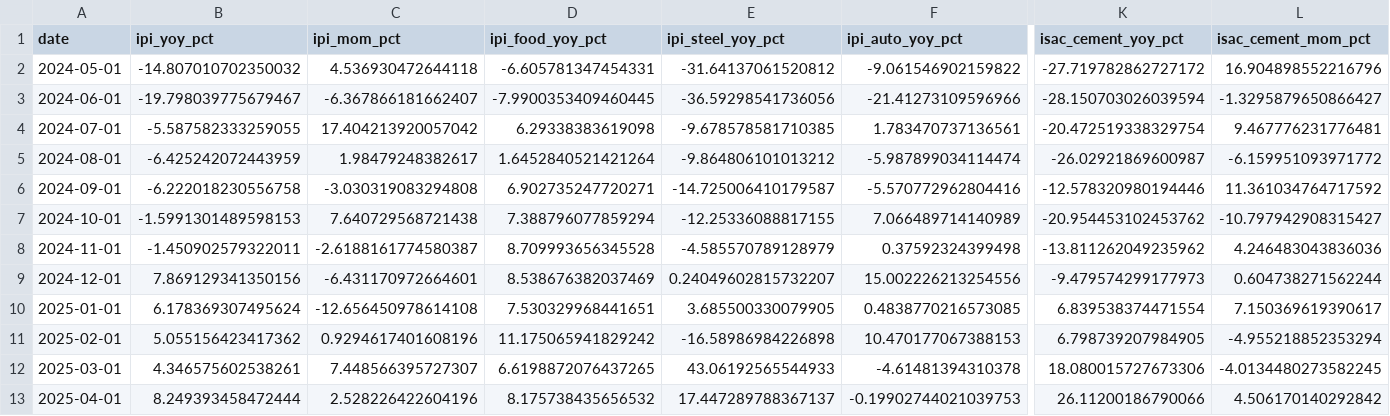
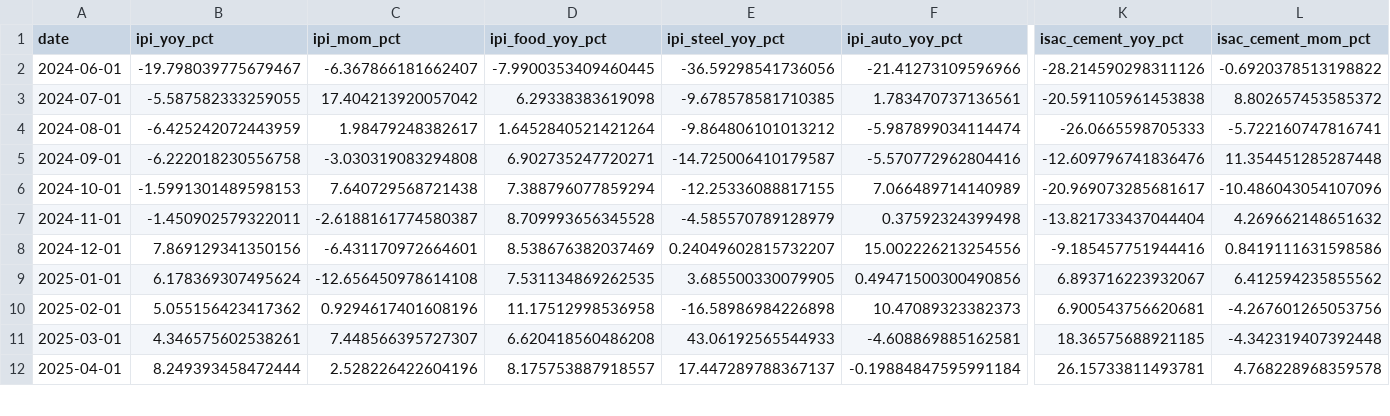
Before and after one commit to UlissePalmi/argentina_report, a CSV file: data/production/production_monthly.csv, drawn as a sheet; only a part is shown, gaps mark what is left out; removed rows and columns are numbered as before the commit, all else as after; rows hold the shown columns only; the diff covers the shown part only; the diff names each change by its address in the sheet, - before the commit and + after, or states it on an @@ line.

```diff
--- a/data/production/production_monthly.csv
+++ b/data/production/production_monthly.csv
-row 2: 2024-05-01 | -14.807010702350032 | 4.536930472644118 | -6.605781347454331 | -31.64137061520812 | -9.061546902159822 | -27.719782862727172 | 16.904898552216796
-K2 (isac_cement_yoy_pct): -28.150703026039594
+K2 (isac_cement_yoy_pct): -28.214590298311126
-L2 (isac_cement_mom_pct): -1.3295879650866427
+L2 (isac_cement_mom_pct): -0.6920378513198822
-K3 (isac_cement_yoy_pct): -20.472519338329754
+K3 (isac_cement_yoy_pct): -20.591105961453838
-L3 (isac_cement_mom_pct): 9.467776231776481
+L3 (isac_cement_mom_pct): 8.802657453585372
-K4 (isac_cement_yoy_pct): -26.02921869600987
+K4 (isac_cement_yoy_pct): -26.0665598705333
-L4 (isac_cement_mom_pct): -6.159951093971772
+L4 (isac_cement_mom_pct): -5.722160747816741
-K5 (isac_cement_yoy_pct): -12.578320980194446
+K5 (isac_cement_yoy_pct): -12.609796741836476
-L5 (isac_cement_mom_pct): 11.361034764717592
+L5 (isac_cement_mom_pct): 11.354451285287448
-K6 (isac_cement_yoy_pct): -20.954453102453762
+K6 (isac_cement_yoy_pct): -20.969073285681617
-L6 (isac_cement_mom_pct): -10.797942908315427
+L6 (isac_cement_mom_pct): -10.486043054107096
-K7 (isac_cement_yoy_pct): -13.811262049235962
+K7 (isac_cement_yoy_pct): -13.821733437044404
-L7 (isac_cement_mom_pct): 4.246483043836036
+L7 (isac_cement_mom_pct): 4.269662148651632
-K8 (isac_cement_yoy_pct): -9.479574299177973
+K8 (isac_cement_yoy_pct): -9.185457751944416
-L8 (isac_cement_mom_pct): 0.604738271562244
+L8 (isac_cement_mom_pct): 0.8419111631598586
-D9 (ipi_food_yoy_pct): 7.530329968441651
+D9 (ipi_food_yoy_pct): 7.531134869262535
-F9 (ipi_auto_yoy_pct): 0.4838770216573085
+F9 (ipi_auto_yoy_pct): 0.49471500300490856
-K9 (isac_cement_yoy_pct): 6.839538374471554
+K9 (isac_cement_yoy_pct): 6.893716223932067
-L9 (isac_cement_mom_pct): 7.150369619390617
+L9 (isac_cement_mom_pct): 6.412594235855562
-D10 (ipi_food_yoy_pct): 11.175065941829242
+D10 (ipi_food_yoy_pct): 11.17512998536958
-F10 (ipi_auto_yoy_pct): 10.470177067388153
+F10 (ipi_auto_yoy_pct): 10.47089323382373
-K10 (isac_cement_yoy_pct): 6.798739207984905
+K10 (isac_cement_yoy_pct): 6.900543756620681
-L10 (isac_cement_mom_pct): -4.955218852353294
+L10 (isac_cement_mom_pct): -4.267601265053756
-D11 (ipi_food_yoy_pct): 6.6198872076437265
+D11 (ipi_food_yoy_pct): 6.620418560486208
-F11 (ipi_auto_yoy_pct): -4.61481394310378
+F11 (ipi_auto_yoy_pct): -4.608869885162581
-K11 (isac_cement_yoy_pct): 18.080015727673306
+K11 (isac_cement_yoy_pct): 18.36575688921185
-L11 (isac_cement_mom_pct): -4.0134480273582245
+L11 (isac_cement_mom_pct): -4.342319407392448
-D12 (ipi_food_yoy_pct): 8.175738435656532
+D12 (ipi_food_yoy_pct): 8.175753887918557
-F12 (ipi_auto_yoy_pct): -0.19902744021039753
+F12 (ipi_auto_yoy_pct): -0.19884847595991184
-K12 (isac_cement_yoy_pct): 26.11200186790066
+K12 (isac_cement_yoy_pct): 26.15733811493781
-L12 (isac_cement_mom_pct): 4.506170140292842
+L12 (isac_cement_mom_pct): 4.768228968359578
```
Also changed, not shown: 1 added row and 48 edited cells elsewhere in this file, data/external/fx_parallel.csv, data/reserves/bcra_fx.csv, 1 other file.
